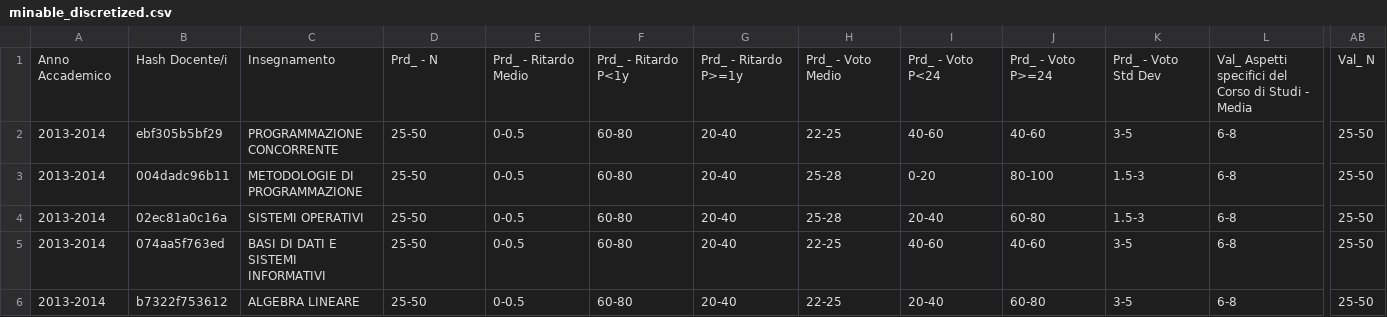
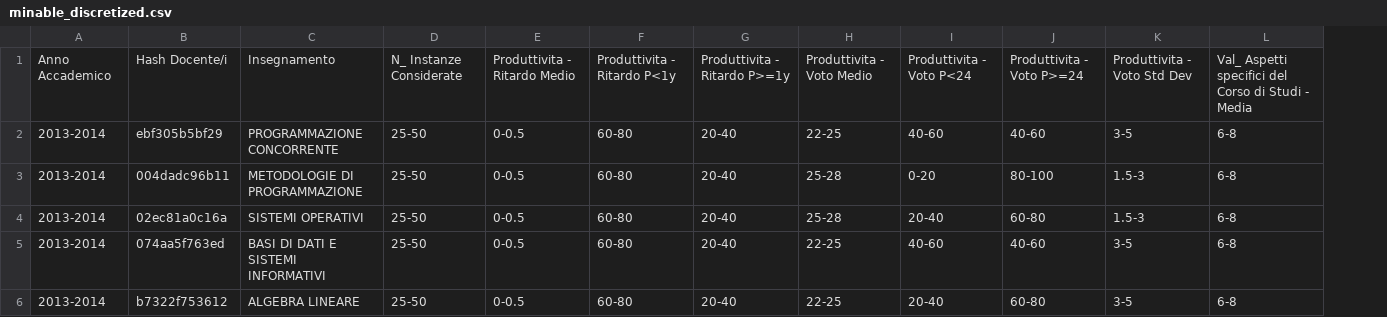
Before and after one commit to gesucca/final-project-unifi, a CSV file: mining/minable_discretized.csv, drawn as a sheet; only a part is shown, gaps mark what is left out; removed rows and columns are numbered as before the commit, all else as after; the diff covers the shown part only; the diff names each change by its address in the sheet, - before the commit and + after, or states it on an @@ line.

Commit message:
Polished, maybe these are the definitive datasets

```diff
--- a/mining/minable_discretized.csv
+++ b/mining/minable_discretized.csv
-column AB, rows 1-6: Val_ N | 25-50 | 25-50 | 25-50 | 25-50 | 25-50
-D1: Prd_ - N
+D1: N_ Instanze Considerate
-E1: Prd_ - Ritardo Medio
+E1: Produttivita - Ritardo Medio
-F1: Prd_ - Ritardo P<1y
+F1: Produttivita - Ritardo P<1y
-G1: Prd_ - Ritardo P>=1y
+G1: Produttivita - Ritardo P>=1y
-H1: Prd_ - Voto Medio
+H1: Produttivita - Voto Medio
-I1: Prd_ - Voto P<24
+I1: Produttivita - Voto P<24
-J1: Prd_ - Voto P>=24
+J1: Produttivita - Voto P>=24
-K1: Prd_ - Voto Std Dev
+K1: Produttivita - Voto Std Dev
```
Also changed, not shown: 1 added row, 1 removed row, 1 moved row and 3 edited cells elsewhere in this file, mining/minable.csv, 3 other files.
